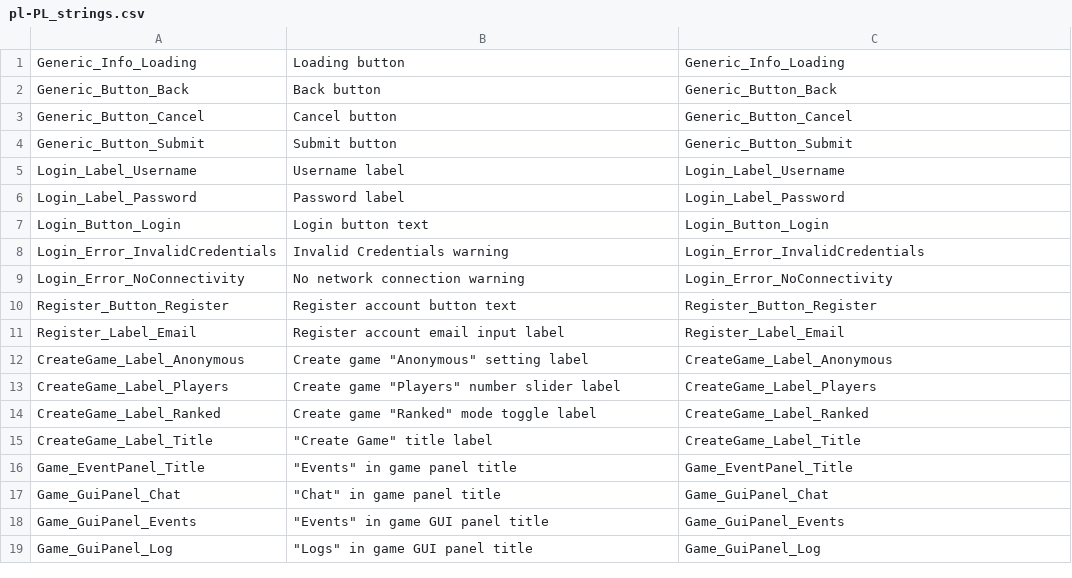
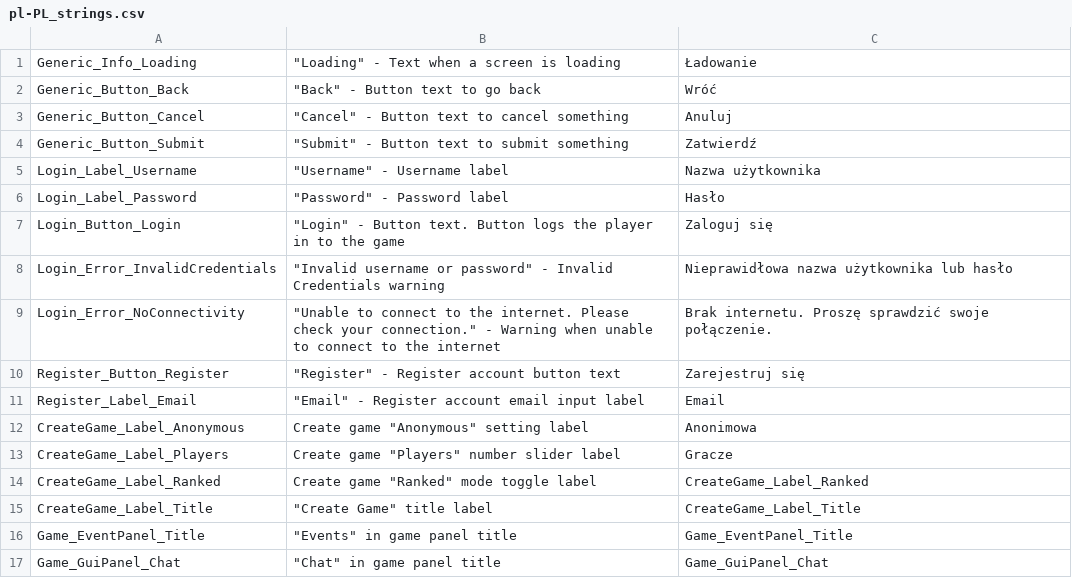
Before and after one commit to Subterfuge-Revived/Remake-Unity, a CSV file: Assets/lang/pl-PL_strings.csv, drawn as a sheet; only a part is shown; the shorter side is filled out with more unchanged rows.

Commit message:
New translations strings.csv (Polish)

```diff
--- a/Assets/lang/pl-PL_strings.csv
+++ b/Assets/lang/pl-PL_strings.csv
@@ -1,14 +1,14 @@
-"Generic_Info_Loading","Loading button","Generic_Info_Loading"
-"Generic_Button_Back","Back button","Generic_Button_Back"
-"Generic_Button_Cancel","Cancel button","Generic_Button_Cancel"
-"Generic_Button_Submit","Submit button","Generic_Button_Submit"
-"Login_Label_Username","Username label","Login_Label_Username"
-"Login_Label_Password","Password label","Login_Label_Password"
-"Login_Button_Login","Login button text","Login_Button_Login"
-"Login_Error_InvalidCredentials","Invalid Credentials warning","Login_Error_InvalidCredentials"
-"Login_Error_NoConnectivity","No network connection warning","Login_Error_NoConnectivity"
-"Register_Button_Register","Register account button text","Register_Button_Register"
-"Register_Label_Email","Register account email input label","Register_Label_Email"
-"CreateGame_Label_Anonymous","Create game ""Anonymous"" setting label","CreateGame_Label_Anonymous"
-"CreateGame_Label_Players","Create game ""Players"" number slider label","CreateGame_Label_Players"
+"Generic_Info_Loading","""Loading"" - Text when a screen is loading","Ładowanie"
+"Generic_Button_Back","""Back"" - Button text to go back","Wróć"
+"Generic_Button_Cancel","""Cancel"" - Button text to cancel something","Anuluj"
+"Generic_Button_Submit","""Submit"" - Button text to submit something","Zatwierdź"
+"Login_Label_Username","""Username"" - Username label","Nazwa użytkownika"
+"Login_Label_Password","""Password"" - Password label","Hasło"
+"Login_Button_Login","""Login"" - Button text. Button logs the player in to the game","Zaloguj się"
+"Login_Error_InvalidCredentials","""Invalid username or password"" - Invalid Credentials warning","Nieprawidłowa nazwa użytkownika lub hasło"
+"Login_Error_NoConnectivity","""Unable to connect to the internet. Please check your connection."" - Warning when unable to connect to the internet","Brak internetu. Proszę sprawdzić swoje połączenie."
+"Register_Button_Register","""Register"" - Register account button text","Zarejestruj się"
+"Register_Label_Email","""Email"" - Register account email input label","Email"
+"CreateGame_Label_Anonymous","Create game ""Anonymous"" setting label","Anonimowa"
+"CreateGame_Label_Players","Create game ""Players"" number slider label","Gracze"
 "CreateGame_Label_Ranked","Create game ""Ranked"" mode toggle label","CreateGame_Label_Ranked"
```
